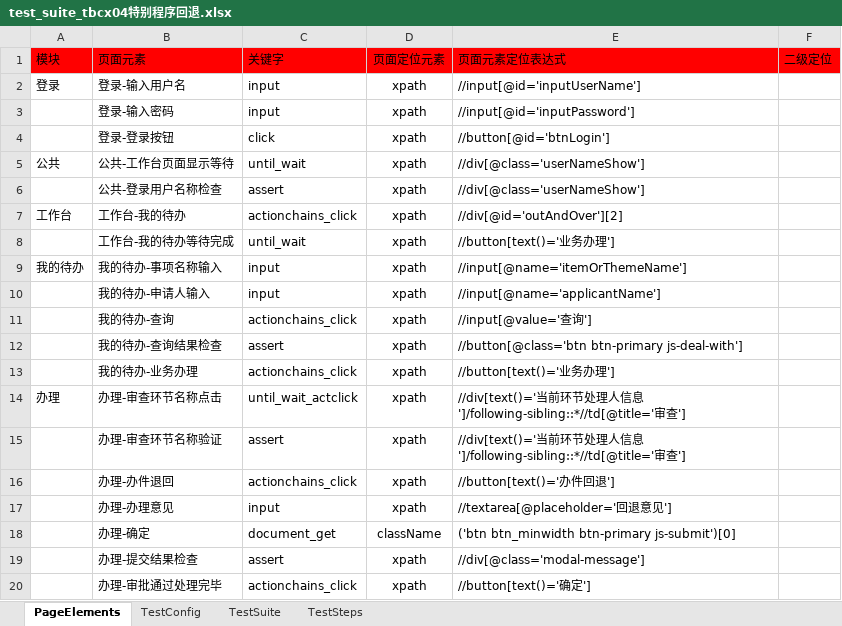
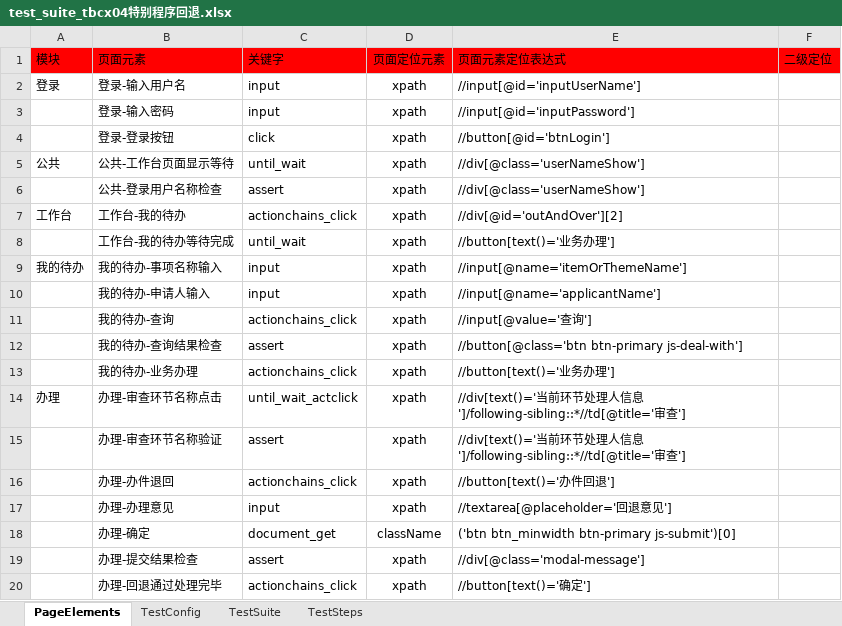
Before and after one commit to CeciliaNi/selenium_auto_test02, an Excel workbook: run_entrance/test_suite/test_suite_tbcx04特别程序回退.xlsx, sheet PageElements, drawn as a sheet; values as stored, in another font and other column widths than the file's, no borders; the diff names each change by its address in the sheet, - before the commit and + after, or states it on an @@ line.

```diff
--- a/run_entrance/test_suite/test_suite_tbcx04特别程序回退.xlsx (sheet PageElements)
+++ b/run_entrance/test_suite/test_suite_tbcx04特别程序回退.xlsx (sheet PageElements)
-B20 (页面元素): 办理-审批通过处理完毕
+B20 (页面元素): 办理-回退通过处理完毕
```
Also changed, not shown: sheet TestSteps, sheet TestSuite, run_entrance/test_suite/test_suite_tbcx05特别程序受理审核.xlsx.
